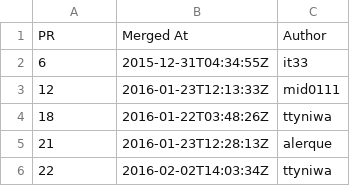
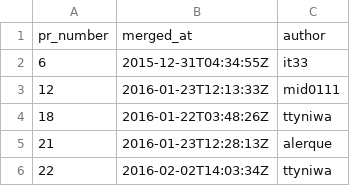
Before and after one commit to mattermost/mattermost-data-warehouse, a CSV file: transform/snowflake-dbt/data/github_contributions.csv, drawn as a sheet; only a part is shown; removed rows and columns are numbered as before the commit, all else as after; the diff names each change by its address in the sheet, - before the commit and + after, or states it on an @@ line.

Commit message:
updats

```diff
--- a/transform/snowflake-dbt/data/github_contributions.csv
+++ b/transform/snowflake-dbt/data/github_contributions.csv
-row 1: PR | Merged At | Author
+row 1: pr_number | merged_at | author
```
